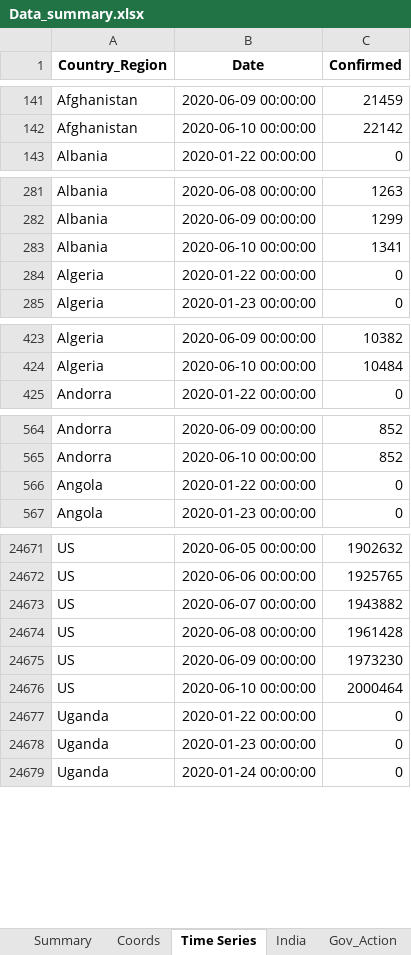
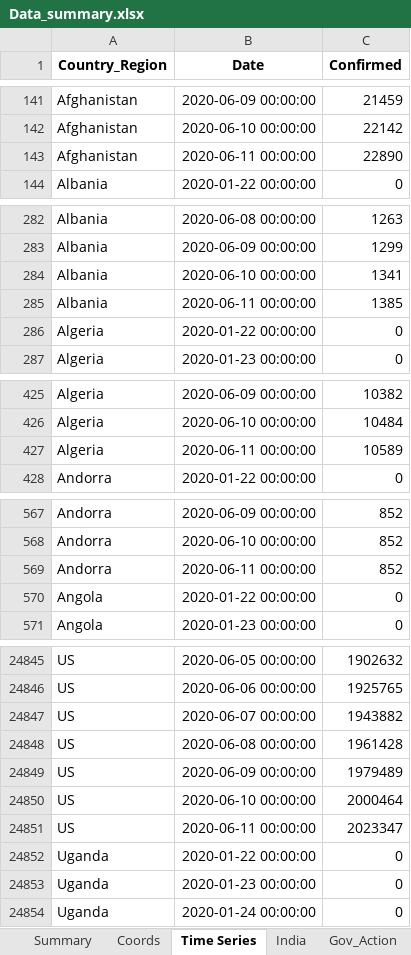
Before and after one commit to SidKumarSingh/covid-scripts, an Excel workbook: Data_summary.xlsx, sheet Time Series, drawn as a sheet; only a part is shown, gaps mark what is left out; values as stored, in another font and other column widths than the file's, no borders; addresses are those after the commit; the diff covers the shown part only; the diff names each change by its address in the sheet, - before the commit and + after, or states it on an @@ line.

```diff
--- a/Data_summary.xlsx (sheet Time Series)
+++ b/Data_summary.xlsx (sheet Time Series)
+row 143: Afghanistan | 2020-06-11 00:00:00 | 22890
+row 285: Albania | 2020-06-11 00:00:00 | 1385
+row 427: Algeria | 2020-06-11 00:00:00 | 10589
+row 569: Andorra | 2020-06-11 00:00:00 | 852
-C24849 (Confirmed): 1973230
+C24849 (Confirmed): 1979489
+row 24851: US | 2020-06-11 00:00:00 | 2023347
```
Also changed, not shown: 183 added rows elsewhere in this sheet, sheet Summary, sheet Scrips, sheet India, sheet Gov_Action, sheet Sectoral, sheet Indices, Predictions.xlsx, 2 other files.
